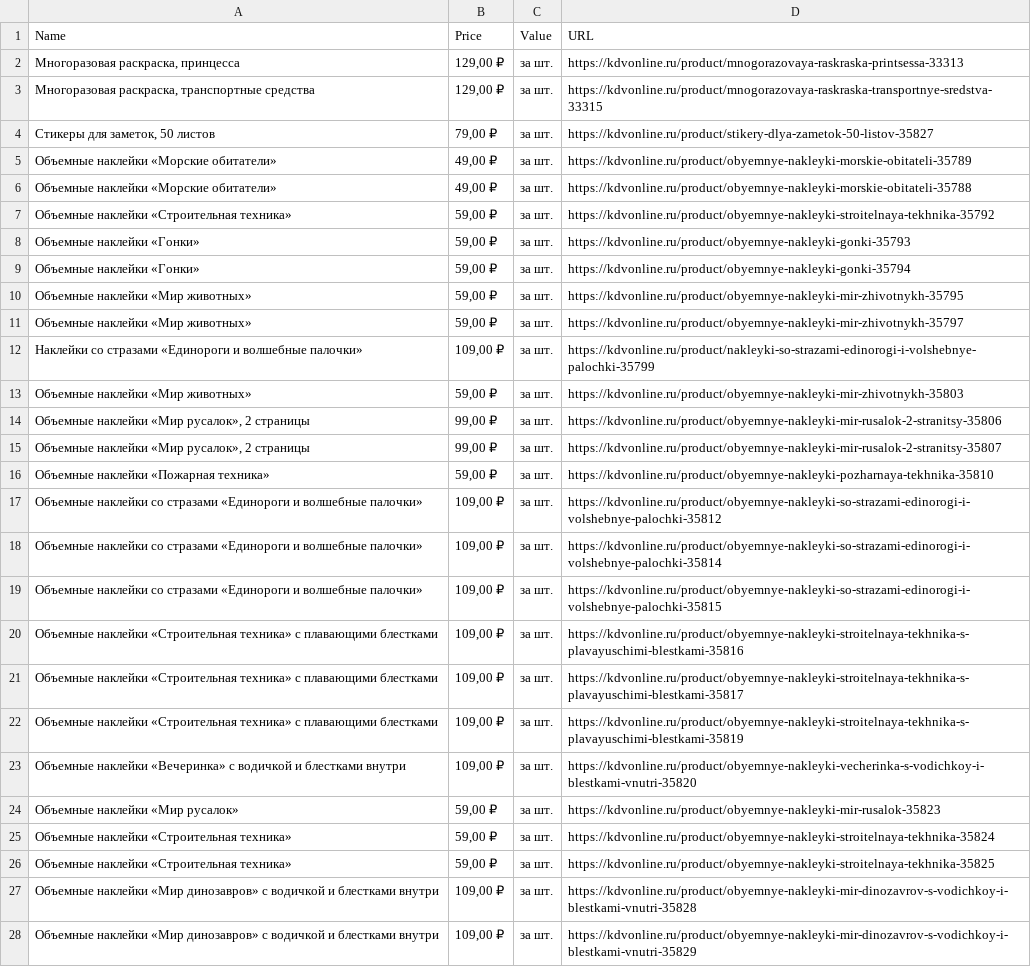
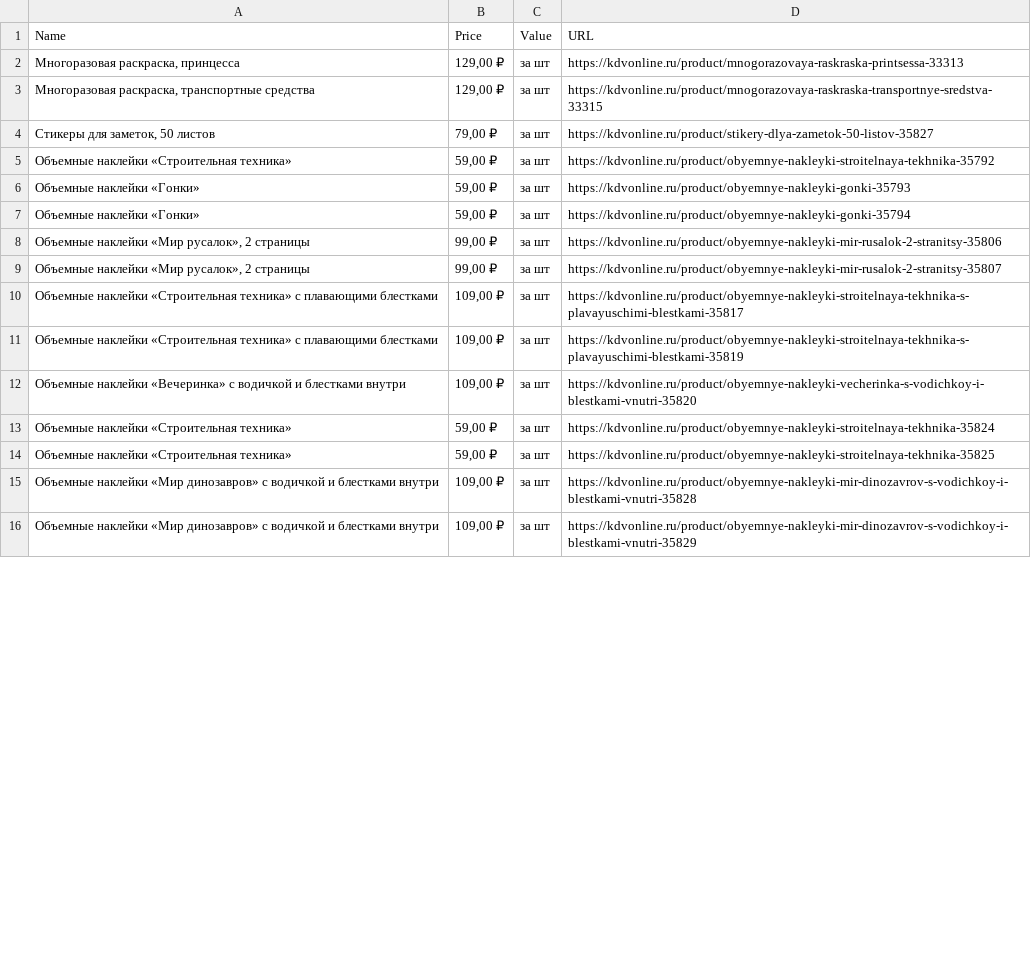
Before and after one commit to NikolasDeForce/parser_kdv_online, a CSV file: dates/kdv_vse-dlya-tvorchestva-igry-803.csv, drawn as a sheet; only a part is shown; removed rows and columns are numbered as before the commit, all else as after; the diff covers the shown part only; the diff names each change by its address in the sheet, - before the commit and + after, or states it on an @@ line.

```diff
--- a/dates/kdv_vse-dlya-tvorchestva-igry-803.csv
+++ b/dates/kdv_vse-dlya-tvorchestva-igry-803.csv
-C2:C4 (Value): за шт.
+C2:C4 (Value): за шт
-row 5: Объемные наклейки «Морские обитатели» | 49,00 ₽ | за шт. | https://kdvonline.ru/product/obyemnye-nakleyki-morskie-obitateli-35789
-row 6: Объемные наклейки «Морские обитатели» | 49,00 ₽ | за шт. | https://kdvonline.ru/product/obyemnye-nakleyki-morskie-obitateli-35788
-C5:C7 (Value): за шт.
+C5:C7 (Value): за шт
-row 10: Объемные наклейки «Мир животных» | 59,00 ₽ | за шт. | https://kdvonline.ru/product/obyemnye-nakleyki-mir-zhivotnykh-35795
-row 11: Объемные наклейки «Мир животных» | 59,00 ₽ | за шт. | https://kdvonline.ru/product/obyemnye-nakleyki-mir-zhivotnykh-35797
-row 12: Наклейки со стразами «Единороги и волшебные палочки» | 109,00 ₽ | за шт. | https://kdvonline.ru/product/nakleyki-so-strazami-edinorogi-i-volshebnye-palochki-35799
-row 13: Объемные наклейки «Мир животных» | 59,00 ₽ | за шт. | https://kdvonline.ru/product/obyemnye-nakleyki-mir-zhivotnykh-35803
-C8:C9 (Value): за шт.
+C8:C9 (Value): за шт
-row 16: Объемные наклейки «Пожарная техника» | 59,00 ₽ | за шт. | https://kdvonline.ru/product/obyemnye-nakleyki-pozharnaya-tekhnika-35810
-row 17: Объемные наклейки со стразами «Единороги и волшебные палочки» | 109,00 ₽ | за шт. | https://kdvonline.ru/product/obyemnye-nakleyki-so-strazami-edinorogi-i-volshebnye-palochki-35812
-row 18: Объемные наклейки со стразами «Единороги и волшебные палочки» | 109,00 ₽ | за шт. | https://kdvonline.ru/product/obyemnye-nakleyki-so-strazami-edinorogi-i-volshebnye-palochki-35814
-row 19: Объемные наклейки со стразами «Единороги и волшебные палочки» | 109,00 ₽ | за шт. | https://kdvonline.ru/product/obyemnye-nakleyki-so-strazami-edinorogi-i-volshebnye-palochki-35815
-row 20: Объемные наклейки «Строительная техника» с плавающими блестками | 109,00 ₽ | за шт. | https://kdvonline.ru/product/obyemnye-nakleyki-stroitelnaya-tekhnika-s-plavayuschimi-blestkami-35816
-C10:C12 (Value): за шт.
+C10:C12 (Value): за шт
-row 24: Объемные наклейки «Мир русалок» | 59,00 ₽ | за шт. | https://kdvonline.ru/product/obyemnye-nakleyki-mir-rusalok-35823
-C13:C16 (Value): за шт.
+C13:C16 (Value): за шт
```
Also changed, not shown: 3 removed rows and 31 edited cells elsewhere in this file, dates/kdv_gigiena-i-ukhod-256.csv, dates/kdv_konservatsiya-257.csv, 45 other files.
